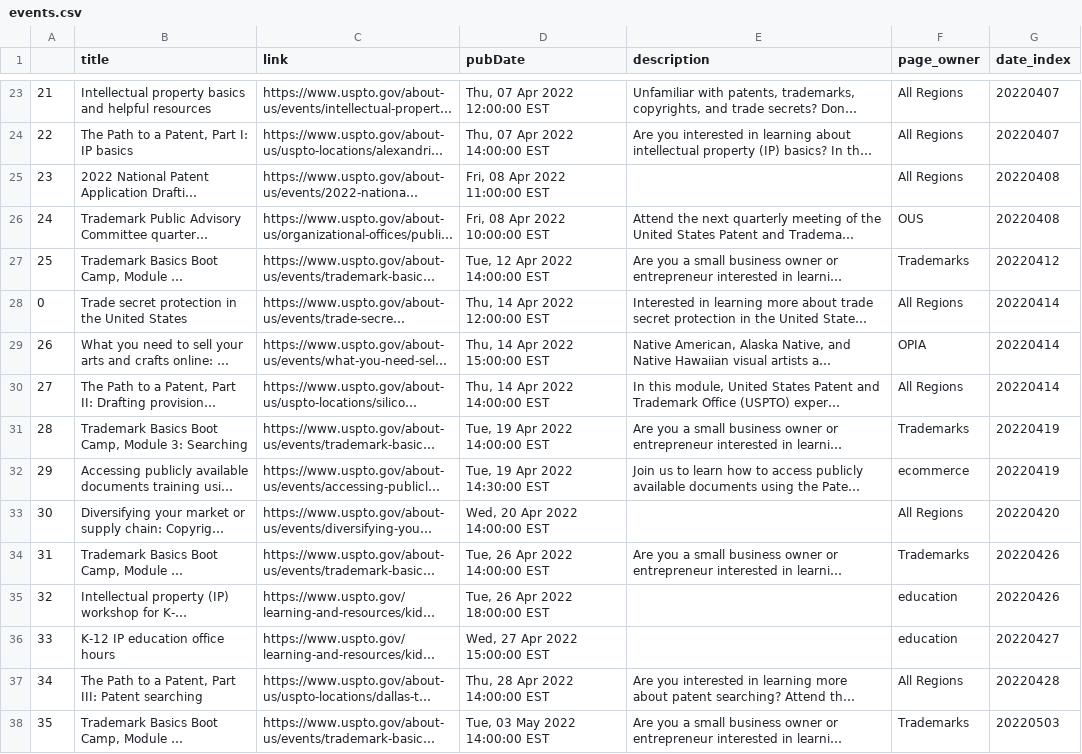
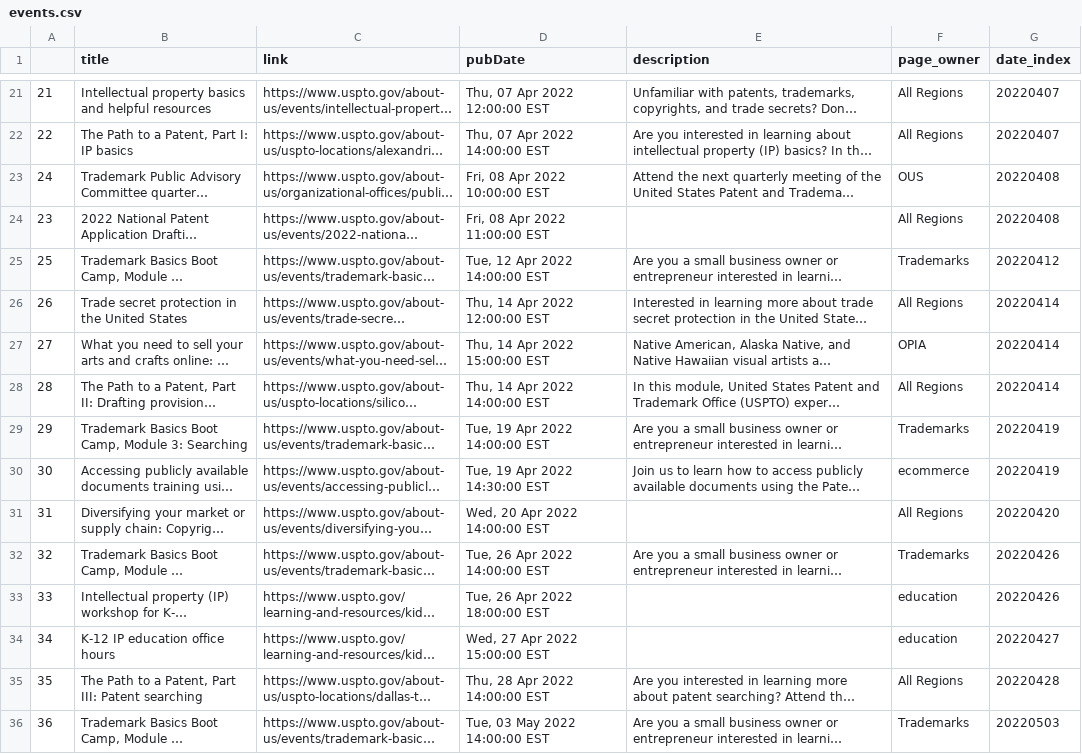
Before and after one commit to kekoziar/ptrc, a CSV file: data/events.csv, drawn as a sheet; only a part is shown, gaps mark what is left out; long unchanged cells end in …; addresses are those after the commit; the diff covers the shown part only; the diff names each change by its address in the sheet, - before the commit and + after, or states it on an @@ line.

```diff
--- a/data/events.csv
+++ b/data/events.csv
@@ row 26 moved to row 23: 24 @@
-A26: 0
+A26: 26
-A27: 26
+A27: 27
-A28: 27
+A28: 28
-A29: 28
+A29: 29
-A30: 29
+A30: 30
-A31: 30
+A31: 31
-A32: 31
+A32: 32
-A33: 32
+A33: 33
-A34: 33
+A34: 34
-A35: 34
+A35: 35
-A36: 35
+A36: 36
```
Also changed, not shown: 10 added rows, 9 removed rows and 42 edited cells elsewhere in this file, 4 other files.
